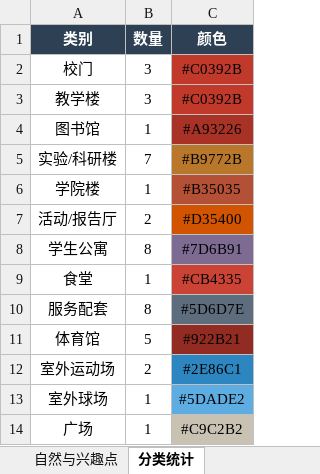
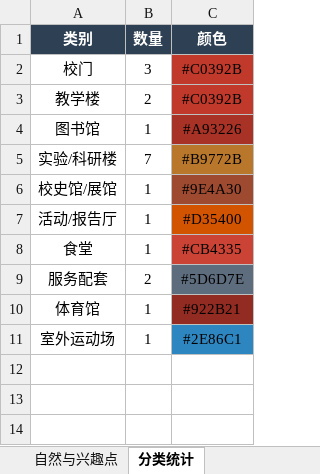
Before and after one commit to Guzifeng0613/digital-campus, an Excel workbook: 02_地图工程/建筑点位台账.xlsx, sheet 分类统计, drawn as a sheet; values as stored, in another font and other column widths than the file's, no borders; removed rows and columns are numbered as before the commit, all else as after; the diff names each change by its address in the sheet, - before the commit and + after, or states it on an @@ line.

```diff
--- a/02_地图工程/建筑点位台账.xlsx (sheet 分类统计)
+++ b/02_地图工程/建筑点位台账.xlsx (sheet 分类统计)
-B3 (数量): 3
+B3 (数量): 2
-row 6: 学院楼 | 1 | #B35035
+row 6: 校史馆/展馆 | 1 | #9E4A30
-B7 (数量): 2
+B7 (数量): 1
-row 8: 学生公寓 | 8 | #7D6B91
-B9 (数量): 8
+B9 (数量): 2
-B10 (数量): 5
+B10 (数量): 1
-B11 (数量): 2
+B11 (数量): 1
-row 13: 室外球场 | 1 | #5DADE2
-row 14: 广场 | 1 | #C9C2B2
```
Also changed, not shown: sheet 建筑点位台账, sheet 自然与兴趣点, 30 other files.
